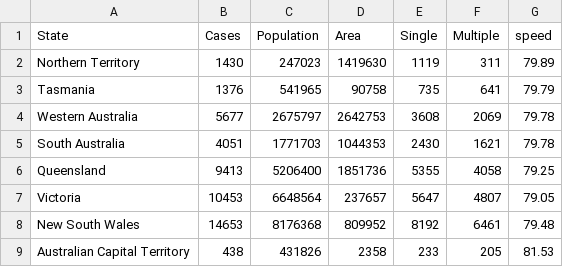
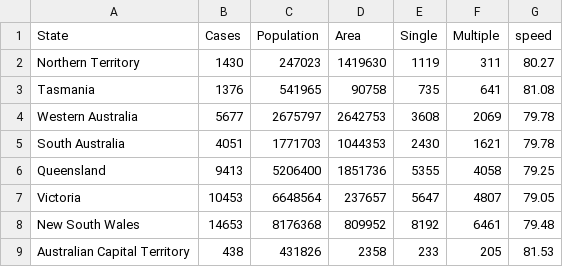
Before and after one commit to jtan0227/3179-assignment2, a CSV file: Week9/bubble_chart.csv, drawn as a sheet.

Commit message:
Update bubble_chart.csv

```diff
--- a/Week9/bubble_chart.csv
+++ b/Week9/bubble_chart.csv
@@ -1,4 +1,4 @@
 State,Cases,Population,Area,Single,Multiple,speed
-Northern Territory,1430,247023,1419630,1119,311,79.89
-Tasmania,1376,541965,90758,735,641,79.79
+Northern Territory,1430,247023,1419630,1119,311,80.27
+Tasmania,1376,541965,90758,735,641,81.08
 Western Australia,5677,2675797,2642753,3608,2069,79.78
```
